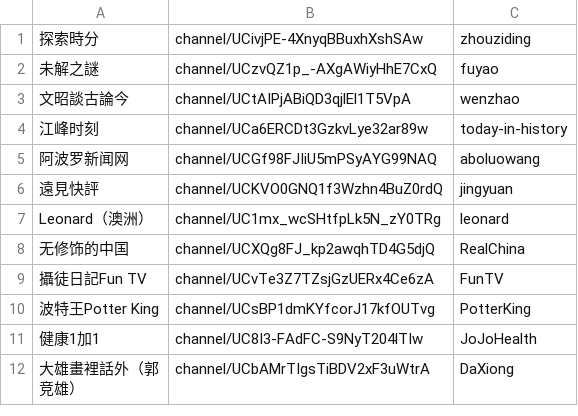
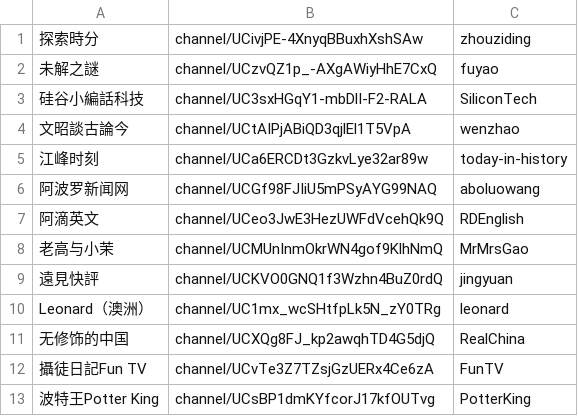
Before and after one commit to gfw-breaker/youtube-video, a CSV file: channels.csv, drawn as a sheet; only a part is shown; the shorter side is filled out with more unchanged rows.

```diff
--- a/channels.csv
+++ b/channels.csv
@@ -2,2 +2,3 @@
 未解之謎,channel/UCzvQZ1p_-AXgAWiyHhE7CxQ,fuyao,
+硅谷小編話科技,channel/UC3sxHGqY1-mbDlI-F2-RALA,SiliconTech,
 文昭談古論今,channel/UCtAIPjABiQD3qjlEl1T5VpA,wenzhao,
@@ -5,2 +6,4 @@
 阿波罗新闻网,channel/UCGf98FJIiU5mPSyAYG99NAQ,aboluowang,
+阿滴英文,channel/UCeo3JwE3HezUWFdVcehQk9Q,RDEnglish,
+老高与小茉,channel/UCMUnInmOkrWN4gof9KlhNmQ,MrMrsGao,
 遠見快評,channel/UCKVO0GNQ1f3Wzhn4BuZ0rdQ,jingyuan,
```
Also changed, not shown: 2 other files.
